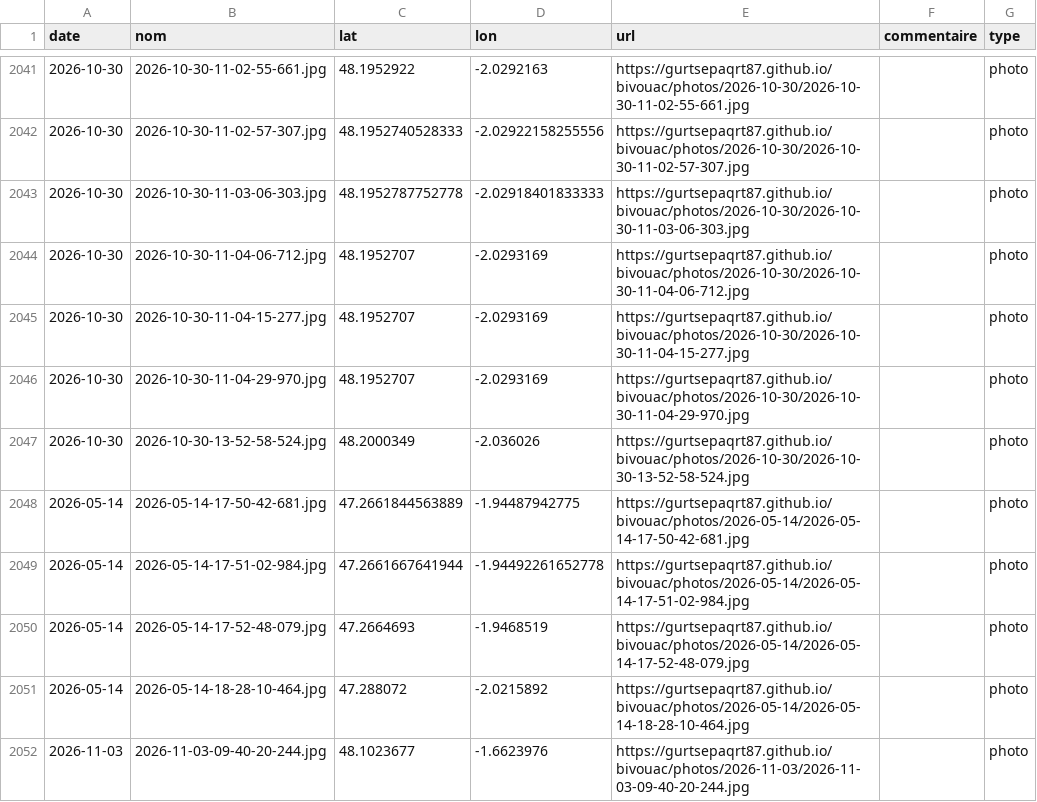
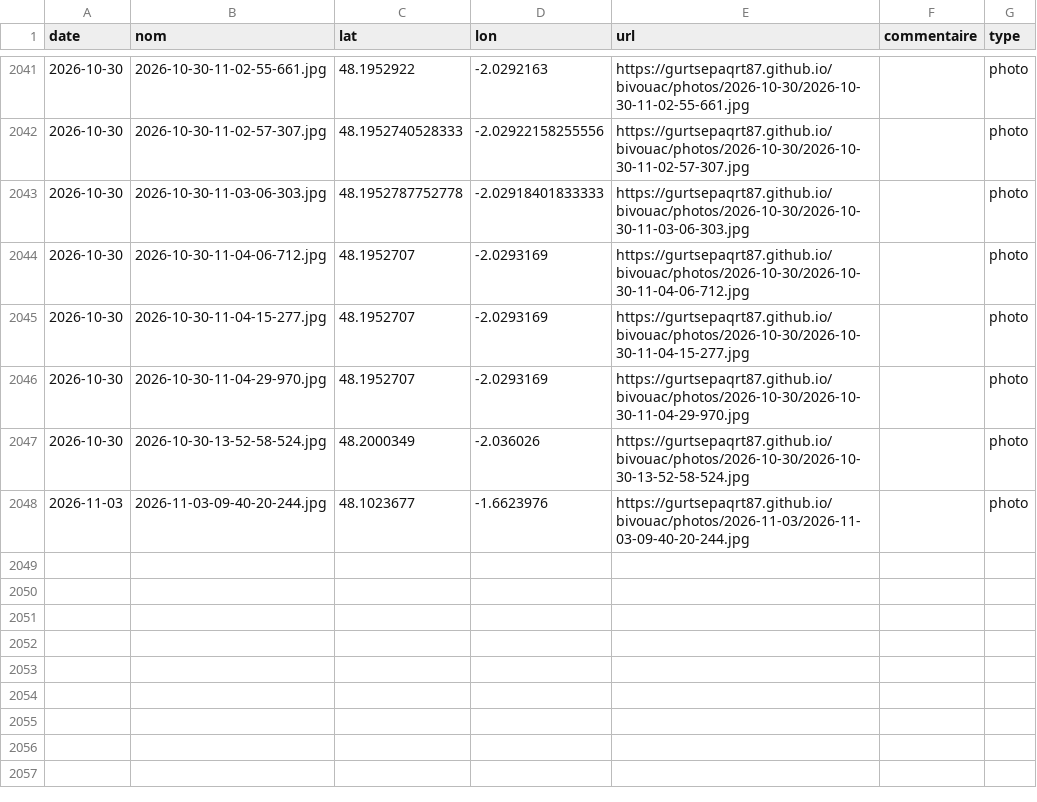
Before and after one commit to gurtsepaqrt87/bivouac, a CSV file: photos.csv, drawn as a sheet; only a part is shown, gaps mark what is left out.

```diff
--- a/photos.csv
+++ b/photos.csv
@@ -2047,6 +2047,2 @@ date,nom,lat,lon,url,commentaire,type
 2026-10-30,2026-10-30-13-52-58-524.jpg,48.2000349,-2.036026,https://gurtsepaqrt87.github.io/bivouac/photos/2026-10-30/2026-10-30-13-52-58-524.jpg,,photo
-2026-05-14,2026-05-14-17-50-42-681.jpg,47.2661844563889,-1.94487942775,https://gurtsepaqrt87.github.io/bivouac/photos/2026-05-14/2026-05-14-17-50-42-681.jpg,,photo
-2026-05-14,2026-05-14-17-51-02-984.jpg,47.2661667641944,-1.94492261652778,https://gurtsepaqrt87.github.io/bivouac/photos/2026-05-14/2026-05-14-17-51-02-984.jpg,,photo
-2026-05-14,2026-05-14-17-52-48-079.jpg,47.2664693,-1.9468519,https://gurtsepaqrt87.github.io/bivouac/photos/2026-05-14/2026-05-14-17-52-48-079.jpg,,photo
-2026-05-14,2026-05-14-18-28-10-464.jpg,47.288072,-2.0215892,https://gurtsepaqrt87.github.io/bivouac/photos/2026-05-14/2026-05-14-18-28-10-464.jpg,,photo
 2026-11-03,2026-11-03-09-40-20-244.jpg,48.1023677,-1.6623976,https://gurtsepaqrt87.github.io/bivouac/photos/2026-11-03/2026-11-03-09-40-20-244.jpg,,photo
```
Also changed, not shown: 10 other files.
